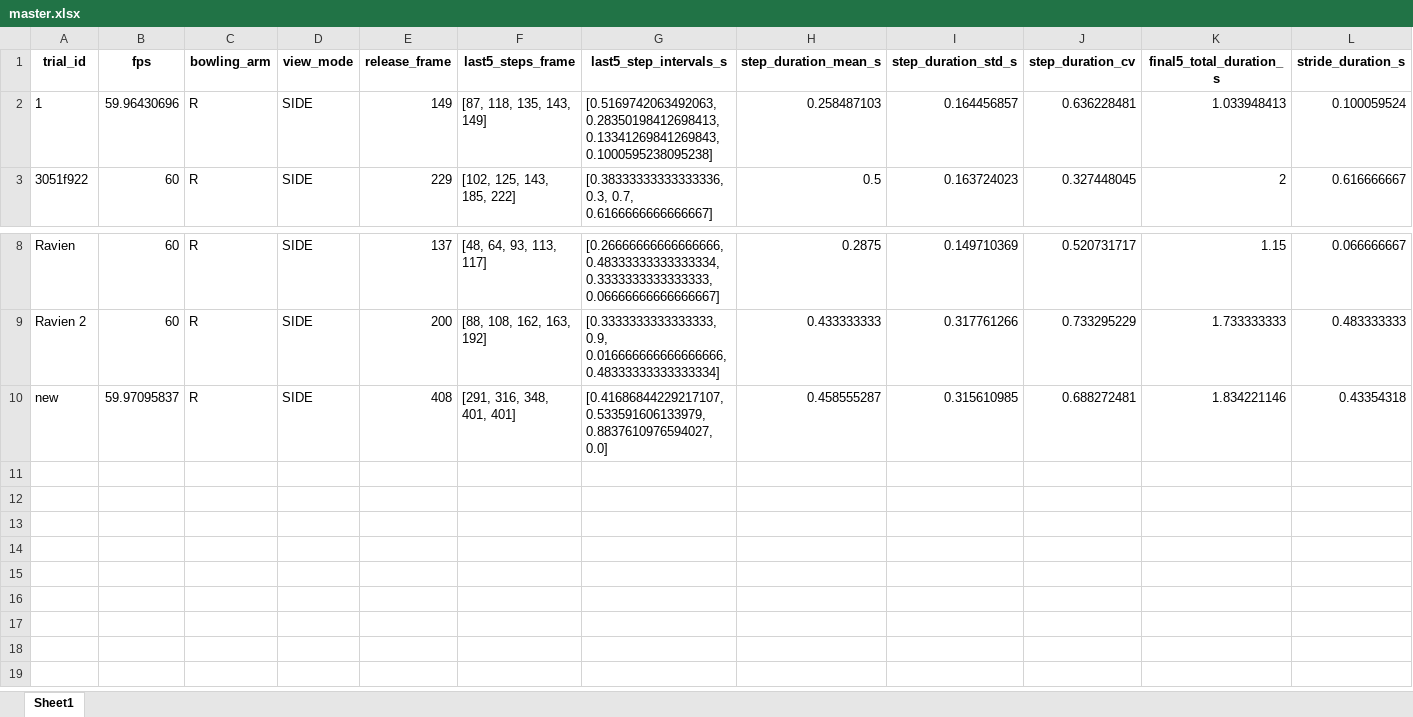
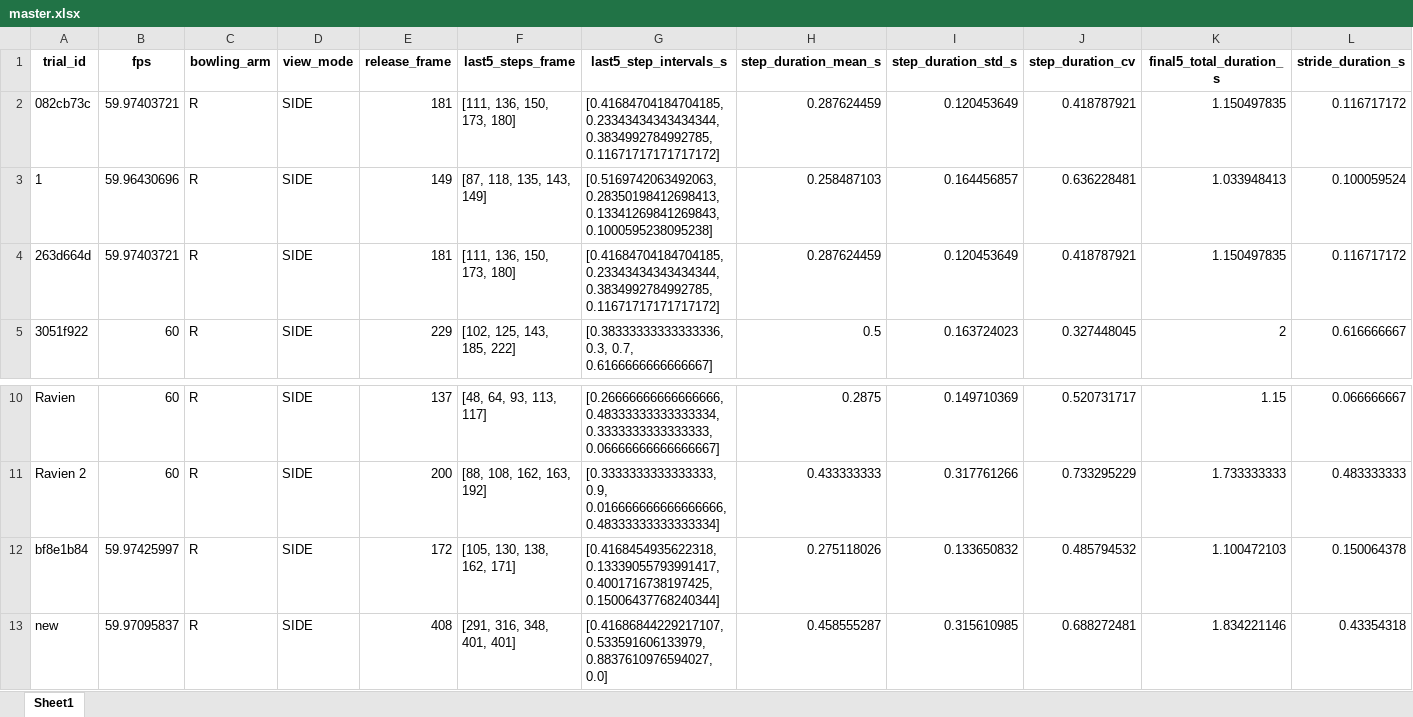
Before and after one commit to nipulyansith/biomechanical-analysis-in-cricket-bowling, an Excel workbook: dataset_making/master.xlsx, sheet Sheet1, drawn as a sheet; only a part is shown, gaps mark what is left out; values as stored, in another font and other column widths than the file's, no borders; rows hold the shown columns only; the diff names each change by its address in the sheet, - before the commit and + after, or states it on an @@ line.

```diff
--- a/dataset_making/master.xlsx (sheet Sheet1)
+++ b/dataset_making/master.xlsx (sheet Sheet1)
+row 2: 082cb73c | 59.97403721 | R | SIDE | 181 | [111, 136, 150, 173, 180] | [0.41684704184704185, 0.23343434343434344, 0.3834992784992785, 0.11671717171717172] | 0.287624459 | 0.120453649 | 0.418787921 | 1.150497835 | 0.116717172
+row 4: 263d664d | 59.97403721 | R | SIDE | 181 | [111, 136, 150, 173, 180] | [0.41684704184704185, 0.23343434343434344, 0.3834992784992785, 0.11671717171717172] | 0.287624459 | 0.120453649 | 0.418787921 | 1.150497835 | 0.116717172
+row 12: bf8e1b84 | 59.97425997 | R | SIDE | 172 | [105, 130, 138, 162, 171] | [0.4168454935622318, 0.13339055793991417, 0.4001716738197425, 0.15006437768240344] | 0.275118026 | 0.133650832 | 0.485794532 | 1.100472103 | 0.150064378
```
Also changed, not shown: dataset_making/frames.xlsx, 2 other files.
